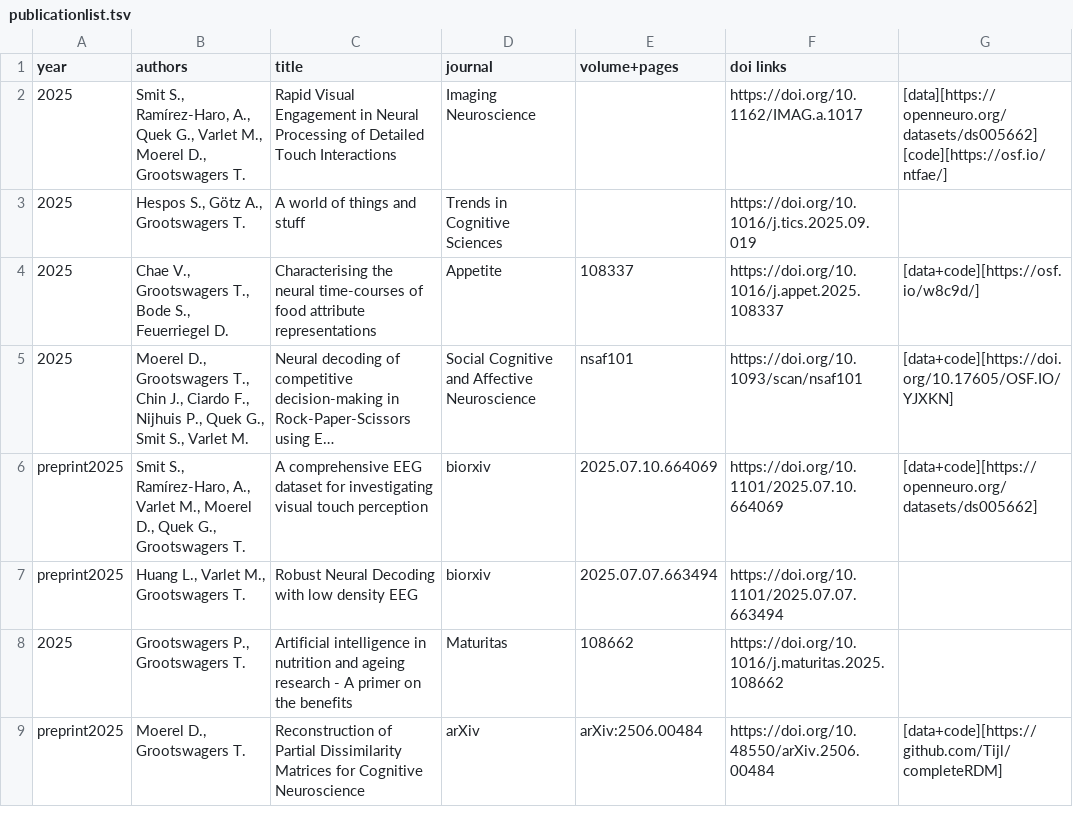
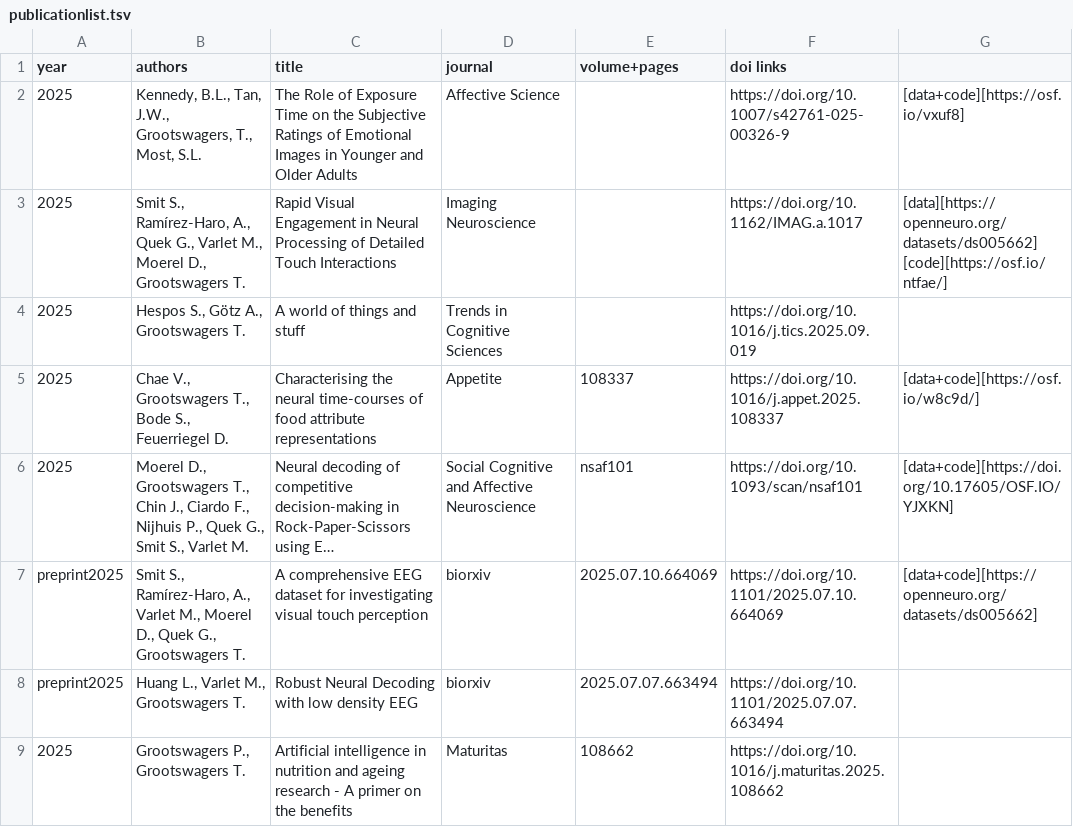
Before and after one commit to Tijl/tijl.github.io, a TSV file: publicationlist.tsv, drawn as a sheet; only a part is shown; the shorter side is filled out with more unchanged rows; long unchanged cells end in ….

```diff
--- a/publicationlist.tsv
+++ b/publicationlist.tsv
@@ -1,2 +1,3 @@
 year	authors	title	journal	volume+pages	doi links
+2025	Kennedy, B.L., Tan, J.W., Grootswagers, T., Most, S.L.	The Role of Exposure Time on the Subjective Ratings of Emotional Images in Younger and Older Adults	Affective Science		https://doi.org/10.1007/s42761-025-00326-9	[data+code][https://osf.io/vxuf8]
 2025	Smit S., Ramírez-Haro, A., Quek G., Varlet M., Moerel D., Grootswagers T.	Rapid Visual Engagement in Neural Processing of Detailed Touch Interactions	Imaging Neuroscience		https://doi.org/10.1162/IMAG.a.1017	[data][https://openneuro.org/datasets/ds005662] [code][https://osf.io/ntfae/]
```
Also changed, not shown: 3 other files.
